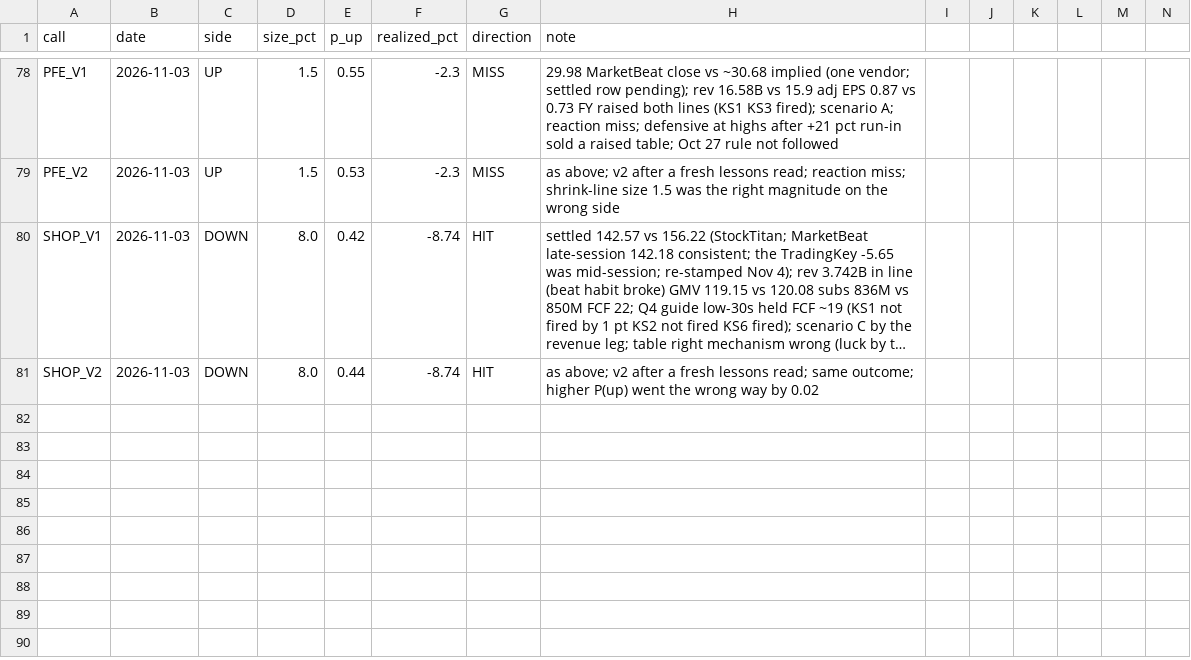
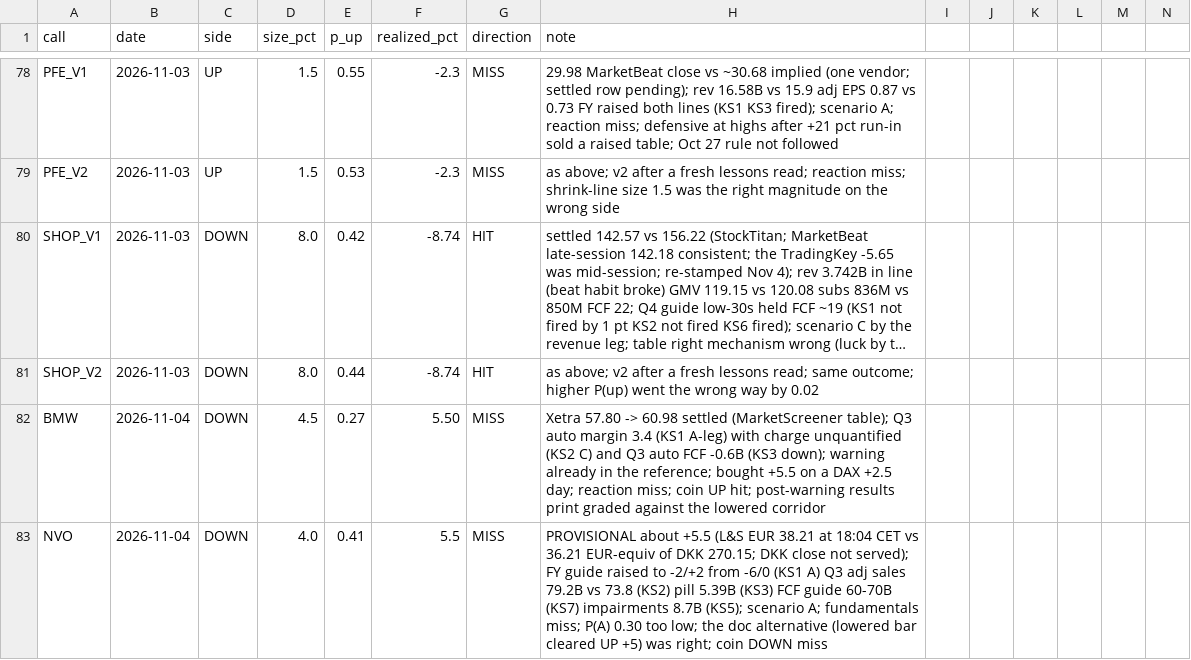
Before and after one commit to buggatidealership/Freedom, a CSV file: docs/adhoc_calls/CALIBRATION.csv, drawn as a sheet; only a part is shown, gaps mark what is left out; long unchanged cells end in …; rows hold the shown columns only; the diff names each change by its address in the sheet, - before the commit and + after, or states it on an @@ line.

```diff
--- a/docs/adhoc_calls/CALIBRATION.csv
+++ b/docs/adhoc_calls/CALIBRATION.csv
+row 82: BMW | 2026-11-04 | DOWN | 4.5 | 0.27 | 5.50 | MISS | Xetra 57.80 -> 60.98 settled (MarketScreener table); Q3 auto margin 3.4 (KS1 A-leg) with charge unquantified (KS2 C) and Q3 auto FCF -0.6B (KS3 down); warning already in the reference; bought +5.5 on a DAX +2.5 day; reaction miss; coin UP hit; post-warning results print graded against the lowered corridor
+row 83: NVO | 2026-11-04 | DOWN | 4.0 | 0.41 | 5.5 | MISS | PROVISIONAL about +5.5 (L&S EUR 38.21 at 18:04 CET vs 36.21 EUR-equiv of DKK 270.15; DKK close not served); FY guide raised to -2/+2 from -6/0 (KS1 A) Q3 adj sales 79.2B vs 73.8 (KS2) pill 5.39B (KS3) FCF guide 60-70B (KS7) impairments 8.7B (KS5); scenario A; fundamentals miss; P(A) 0.30 too low; the doc alternative (lowered bar cleared UP +5) was right; coin DOWN miss
```
Also changed, not shown: 2 other files.
